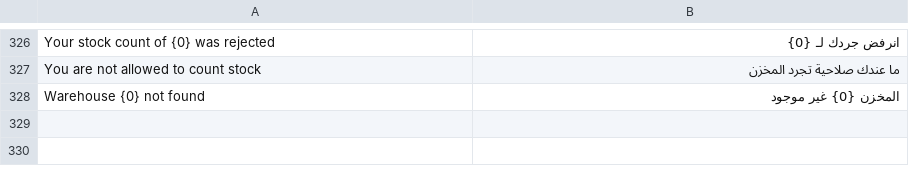
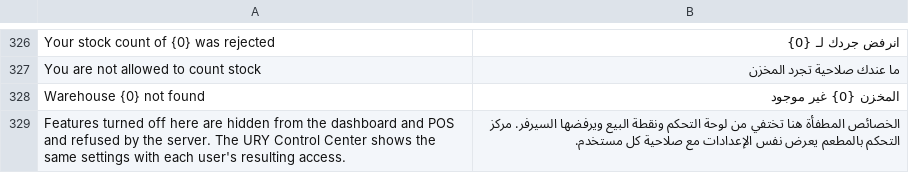
Before and after one commit to AMN-2/Smart-Restro, a CSV file: ury/translations/ar.csv, drawn as a sheet; only a part is shown, gaps mark what is left out; the diff names each change by its address in the sheet, - before the commit and + after, or states it on an @@ line.

```diff
--- a/ury/translations/ar.csv
+++ b/ury/translations/ar.csv
+row 329: Features turned off here are hidden from the dashboard and POS and refused by the server. The URY Control Center shows the same settings with each user's resulting access. | الخصائص المطفأة هنا تختفي من لوحة التحكم ونقطة البيع ويرفضها السيرفر. مركز التحكم بالمطعم يعرض نفس الإعدادات مع صلاحية كل مستخدم.
```
Also changed, not shown: 3 other files.
